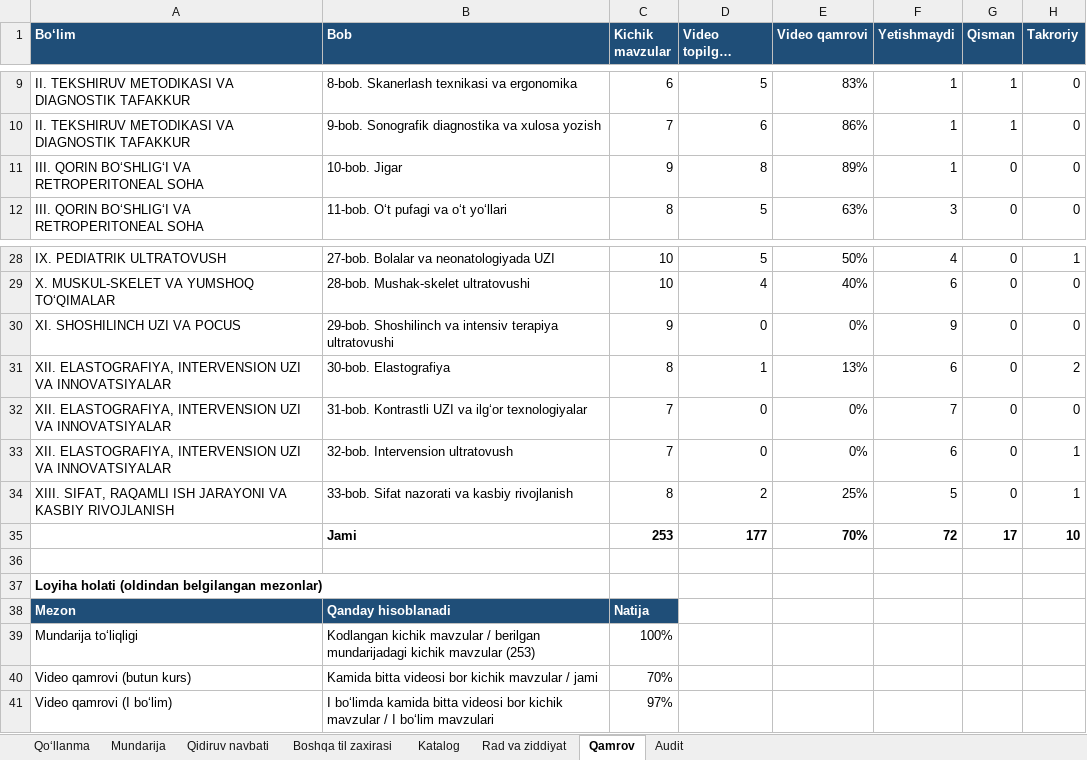
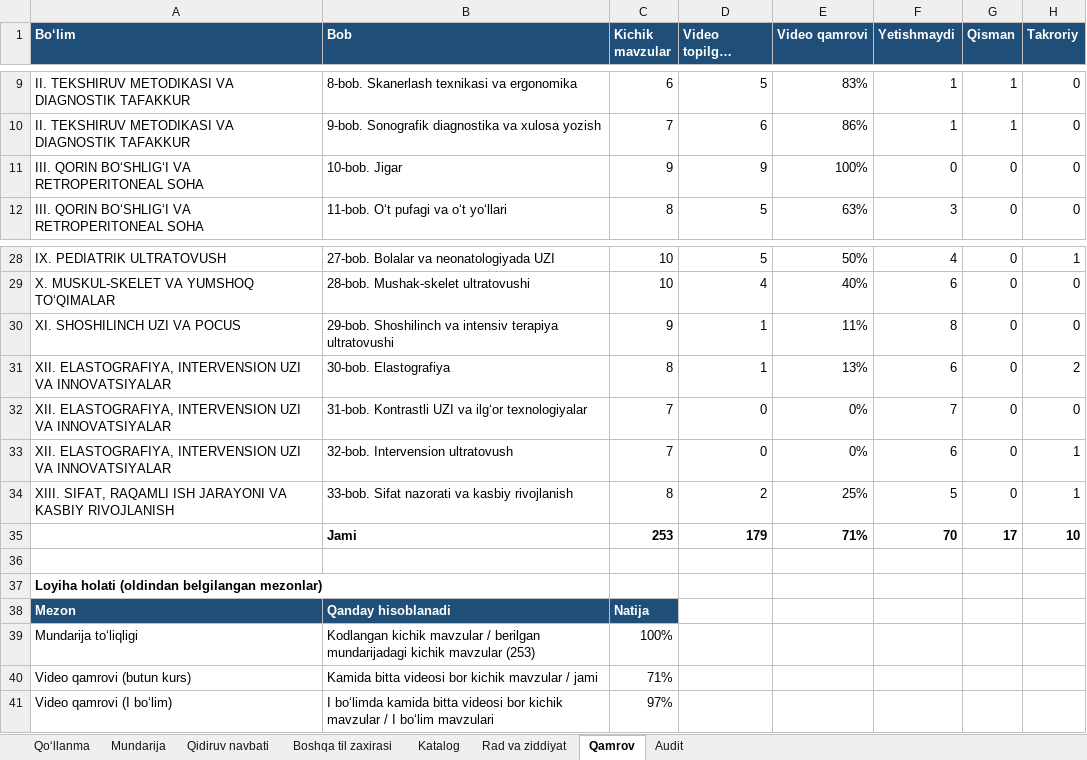
Before and after one commit to botanikjon-droid/dual-sub-replay, an Excel workbook: docs/shokalon/02_VIDEO_CATALOG/SHOKALON_katalog_v7.xlsx, sheet Qamrov, drawn as a sheet; only a part is shown, gaps mark what is left out; long unchanged cells end in …; values as stored, in another font and other column widths than the file's, no borders; the diff names each change by its address in the sheet, - before the commit and + after, or states it on an @@ line.

```diff
--- a/docs/shokalon/02_VIDEO_CATALOG/SHOKALON_katalog_v7.xlsx (sheet Qamrov)
+++ b/docs/shokalon/02_VIDEO_CATALOG/SHOKALON_katalog_v7.xlsx (sheet Qamrov)
-D11 (Video topilgan mavzular): 8
+D11 (Video topilgan mavzular): 9
-E11 (Video qamrovi): 89%
+E11 (Video qamrovi): 100%
-F11 (Yetishmaydi): 1
+F11 (Yetishmaydi): 0
-D30 (Video topilgan mavzular): 0
+D30 (Video topilgan mavzular): 1
-E30 (Video qamrovi): 0%
+E30 (Video qamrovi): 11%
-F30 (Yetishmaydi): 9
+F30 (Yetishmaydi): 8
-D35 (Video topilgan mavzular): 177
+D35 (Video topilgan mavzular): 179
-E35 (Video qamrovi): 70%
+E35 (Video qamrovi): 71%
-F35 (Yetishmaydi): 72
+F35 (Yetishmaydi): 70
-C40 (Kichik mavzular): 70%
+C40 (Kichik mavzular): 71%
```
Also changed, not shown: sheet Katalog, sheet Rad va ziddiyat, sheet Qidiruv navbati, sheet Mundarija, sheet Qo‘llanma.
